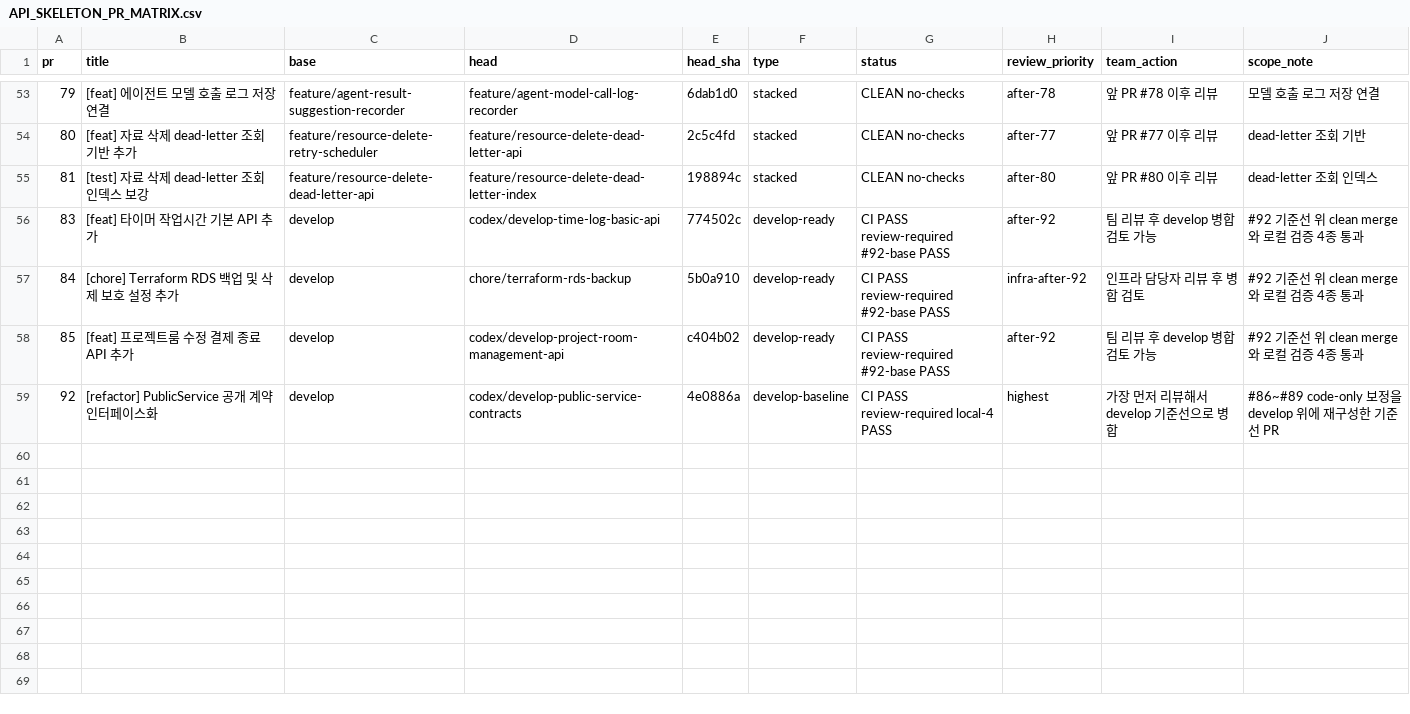
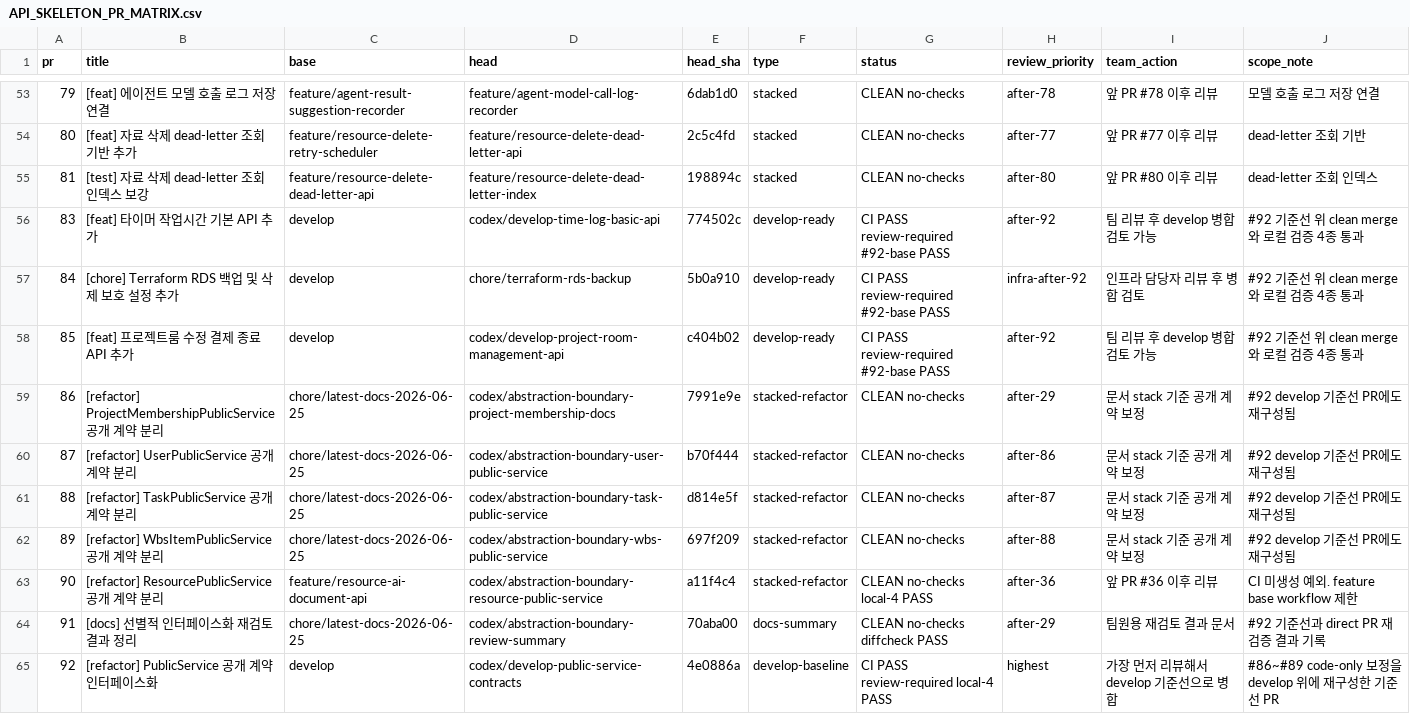
Before and after one commit to kosta-dev-sjh/bubli-backend, a CSV file: docs/API_SKELETON_PR_MATRIX.csv, drawn as a sheet; only a part is shown, gaps mark what is left out; the diff names each change by its address in the sheet, - before the commit and + after, or states it on an @@ line.

Commit message:
docs: list boundary follow-up prs

```diff
--- a/docs/API_SKELETON_PR_MATRIX.csv
+++ b/docs/API_SKELETON_PR_MATRIX.csv
+row 59: 86 | [refactor] ProjectMembershipPublicService 공개 계약 분리 | chore/latest-docs-2026-06-25 | codex/abstraction-boundary-project-membership-docs | 7991e9e | stacked-refactor | CLEAN no-checks | after-29 | 문서 stack 기준 공개 계약 보정 | #92 develop 기준선 PR에도 재구성됨
+row 60: 87 | [refactor] UserPublicService 공개 계약 분리 | chore/latest-docs-2026-06-25 | codex/abstraction-boundary-user-public-service | b70f444 | stacked-refactor | CLEAN no-checks | after-86 | 문서 stack 기준 공개 계약 보정 | #92 develop 기준선 PR에도 재구성됨
+row 61: 88 | [refactor] TaskPublicService 공개 계약 분리 | chore/latest-docs-2026-06-25 | codex/abstraction-boundary-task-public-service | d814e5f | stacked-refactor | CLEAN no-checks | after-87 | 문서 stack 기준 공개 계약 보정 | #92 develop 기준선 PR에도 재구성됨
+row 62: 89 | [refactor] WbsItemPublicService 공개 계약 분리 | chore/latest-docs-2026-06-25 | codex/abstraction-boundary-wbs-public-service | 697f209 | stacked-refactor | CLEAN no-checks | after-88 | 문서 stack 기준 공개 계약 보정 | #92 develop 기준선 PR에도 재구성됨
+row 63: 90 | [refactor] ResourcePublicService 공개 계약 분리 | feature/resource-ai-document-api | codex/abstraction-boundary-resource-public-service | a11f4c4 | stacked-refactor | CLEAN no-checks local-4 PASS | after-36 | 앞 PR #36 이후 리뷰 | CI 미생성 예외. feature base workflow 제한
+row 64: 91 | [docs] 선별적 인터페이스화 재검토 결과 정리 | chore/latest-docs-2026-06-25 | codex/abstraction-boundary-review-summary | 70aba00 | docs-summary | CLEAN no-checks diffcheck PASS | after-29 | 팀원용 재검토 결과 문서 | #92 기준선과 direct PR 재검증 결과 기록
```
Also changed, not shown: 1 other file.
